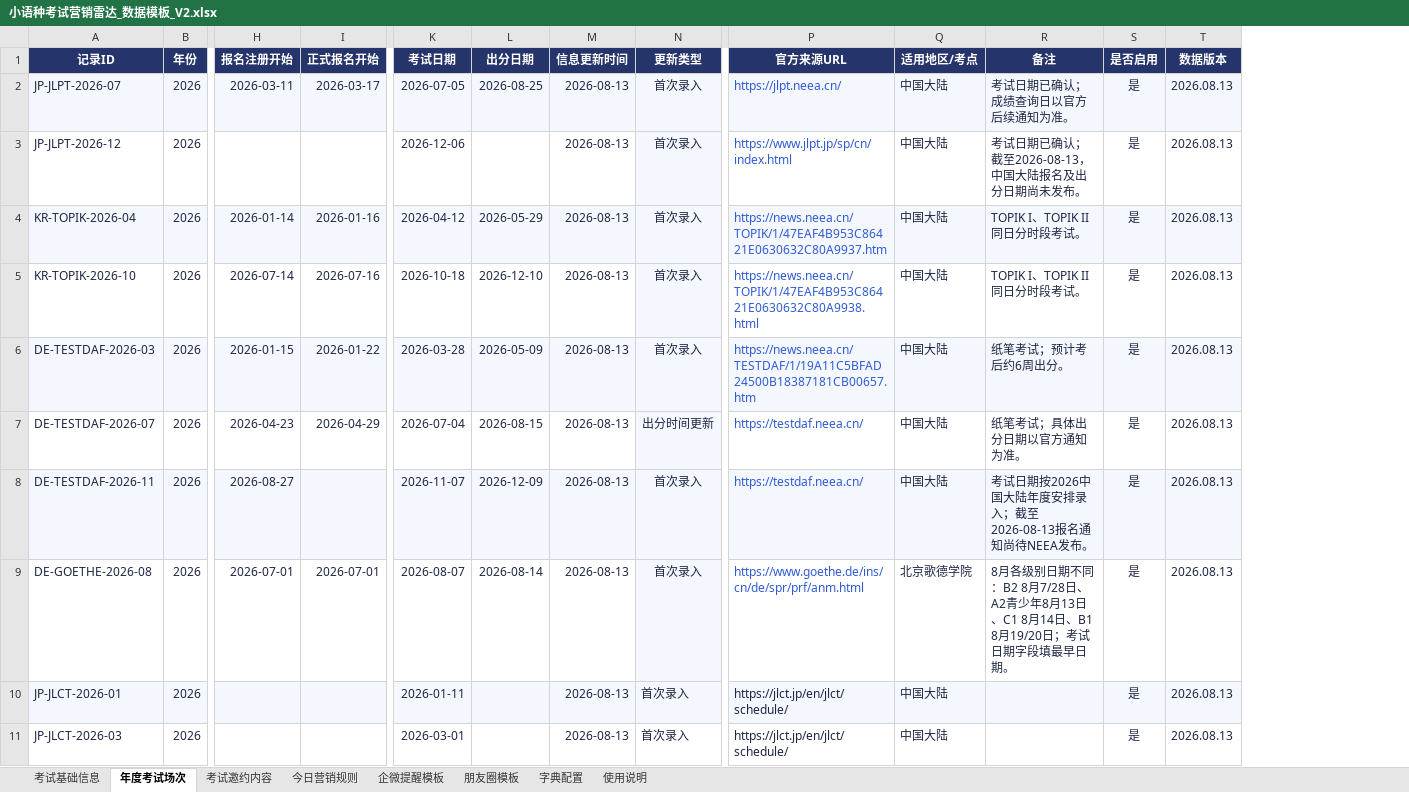
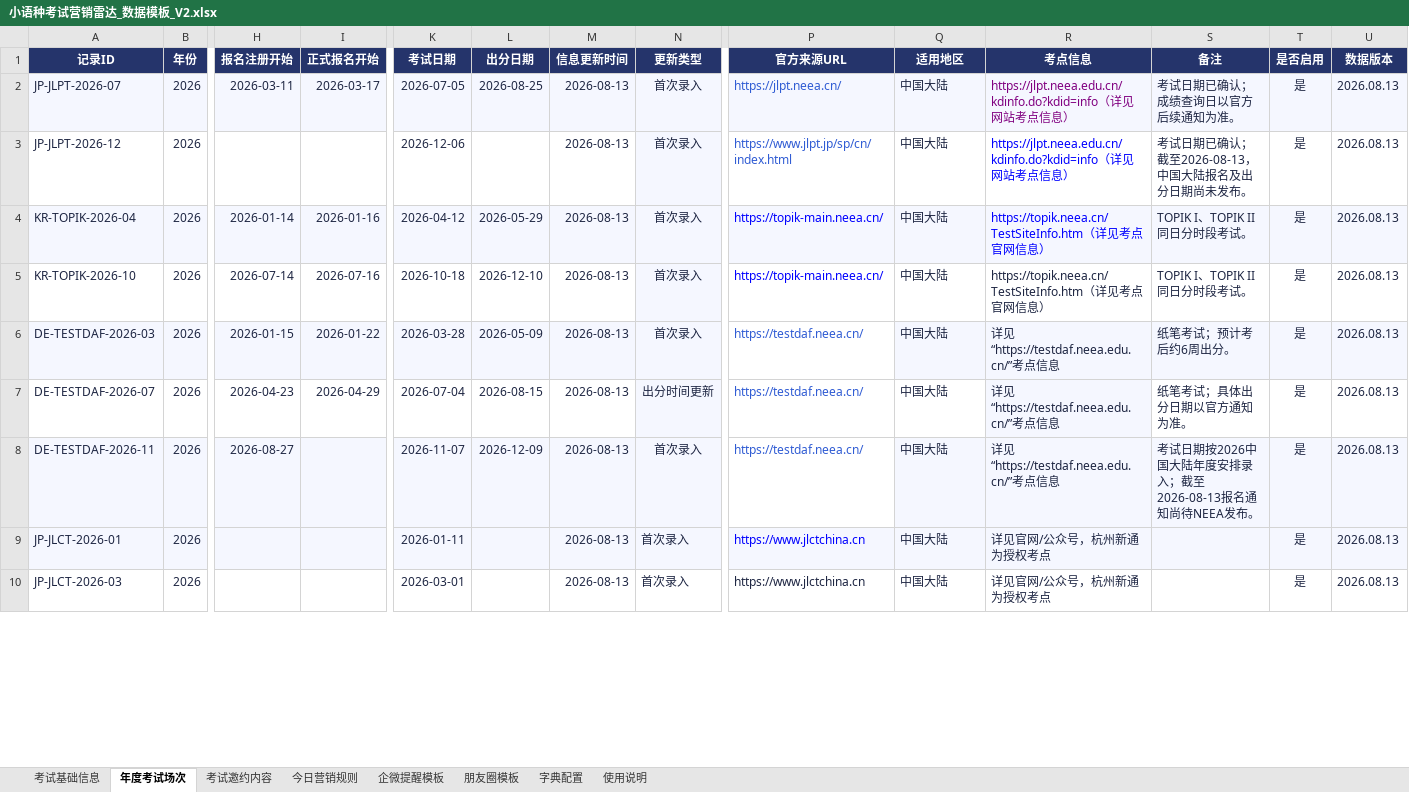
Before and after one commit to shinywaycui/exam-radar, an Excel workbook: 小语种考试营销雷达_数据模板_V2.xlsx, sheet 年度考试场次, drawn as a sheet; only a part is shown, gaps mark what is left out; values as stored, in another font and other column widths than the file's, no borders; removed rows and columns are numbered as before the commit, all else as after; rows hold the shown columns only; the diff covers the shown part only; the diff names each change by its address in the sheet, - before the commit and + after, or states it on an @@ line.

```diff
--- a/小语种考试营销雷达_数据模板_V2.xlsx (sheet 年度考试场次)
+++ b/小语种考试营销雷达_数据模板_V2.xlsx (sheet 年度考试场次)
+column R (考点信息), rows 2-10: https://jlpt.neea.edu.cn/kdinfo.do?kdid=info（详见网站考点信息） | https://jlpt.neea.edu.cn/kdinfo.do?kdid=info（详见网站考点信息） | https://topik.neea.cn/TestSiteInfo.htm（详见考点官网信息） | https://topik.neea.cn/TestSiteInfo.htm（详见考点官网信息） | 详见“https://testdaf.neea.edu.cn/”考点信息 | 详见“https://testdaf.neea.edu.cn/”考点信息 | 详见“https://testdaf.neea.edu.cn/”考点信息 | 详见官网/公众号，杭州新通为授权考点 | 详见官网/公众号，杭州新通为授权考点
-Q1: 适用地区/考点
+Q1: 适用地区
-P4 (官方来源URL): https://news.neea.cn/TOPIK/1/47EAF4B953C86421E0630632C80A9937.htm
+P4 (官方来源URL): https://topik-main.neea.cn/
-P4:P5 text colour: #2F5BD3
+P4:P5 text colour: #0000FF
-P5 (官方来源URL): https://news.neea.cn/TOPIK/1/47EAF4B953C86421E0630632C80A9938.html
+P5 (官方来源URL): https://topik-main.neea.cn/
-P6 (官方来源URL): https://news.neea.cn/TESTDAF/1/19A11C5BFAD24500B18387181CB00657.htm
+P6 (官方来源URL): https://testdaf.neea.cn/
-P6 fill: #F5F7FF
+P6 fill: none
-P8 fill: #F5F7FF
+P8 fill: none
-row 9: DE-GOETHE-2026-08 | 2026 | 2026-07-01 | 2026-07-01 | 2026-08-07 | 2026-08-14 | 2026-08-13 | 首次录入 | https://www.goethe.de/ins/cn/de/spr/prf/anm.html | 北京歌德学院 | 8月各级别日期不同：B2 8月7/28日、A2青少年8月13日、C1 8月14日、B1 8月19/20日；考试日期字段填最早日期。 | 是 | 2026.08.13
-P9:P10 (官方来源URL): https://jlct.jp/en/jlct/schedule/
+P9:P10 (官方来源URL): https://www.jlctchina.cn
-P9 text colour: #1D2542
+P9 text colour: #0000FF
```
Also changed, not shown: 1 removed row, 8 edited cells and cell formats elsewhere in this sheet, sheet 考试基础信息, 1 other file.
